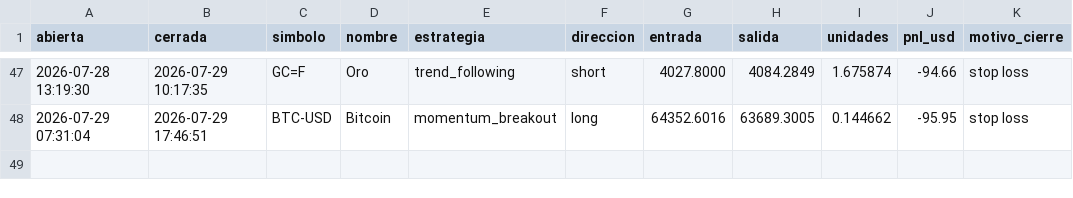
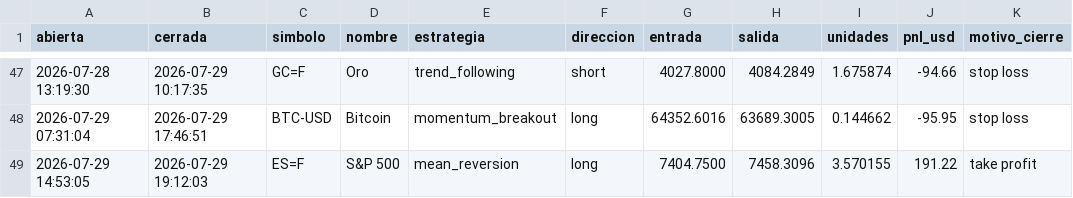
Before and after one commit to JulianMendiola/trading-bot, a CSV file: data/trades.csv, drawn as a sheet; only a part is shown, gaps mark what is left out; the diff names each change by its address in the sheet, - before the commit and + after, or states it on an @@ line.

```diff
--- a/data/trades.csv
+++ b/data/trades.csv
+row 49: 2026-07-29 14:53:05 | 2026-07-29 19:12:03 | ES=F | S&P 500 | mean_reversion | long | 7404.7500 | 7458.3096 | 3.570155 | 191.22 | take profit
```
Also changed, not shown: 1 other file.
